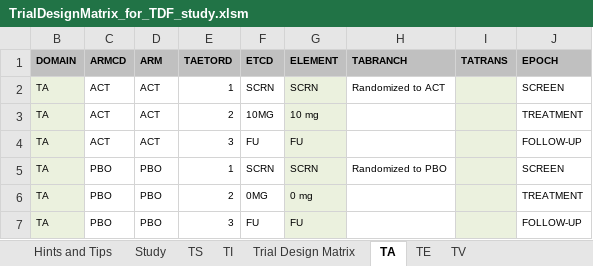
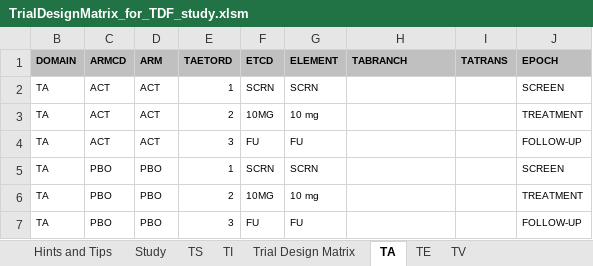
Before and after one commit to phuse-org/TestDataFactory, an Excel workbook: TrialDesign-Tool/TrialDesignMatrix_for_TDF_study.xlsm, sheet TA, drawn as a sheet; values as stored, in another font and other column widths than the file's, no borders; charts and pictures not drawn; the diff names each change by its address in the sheet, - before the commit and + after, or states it on an @@ line.

```diff
--- a/TrialDesign-Tool/TrialDesignMatrix_for_TDF_study.xlsm (sheet TA)
+++ b/TrialDesign-Tool/TrialDesignMatrix_for_TDF_study.xlsm (sheet TA)
-B2:B7 fill: #EBF1DE
+B2:B7 fill: none
-G2:G7 fill: #EBF1DE
+G2:G7 fill: none
-H2 (TABRANCH): Randomized to ACT
+H2 (TABRANCH): (empty)
-I2:I7 fill: #EBF1DE
+I2:I7 fill: none
-H5 (TABRANCH): Randomized to PBO
+H5 (TABRANCH): (empty)
-F6 (ETCD): 0MG
+F6 (ETCD): 10MG
-G6 (ELEMENT): 0 mg
+G6 (ELEMENT): 10 mg
```
Also changed, not shown: sheet SDTM_Configuration, sheet TE, sheet TV, sheet Trial Design Matrix, hidden cells, charts or pictures.
